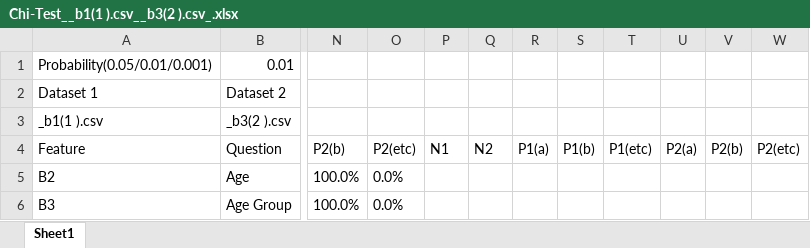
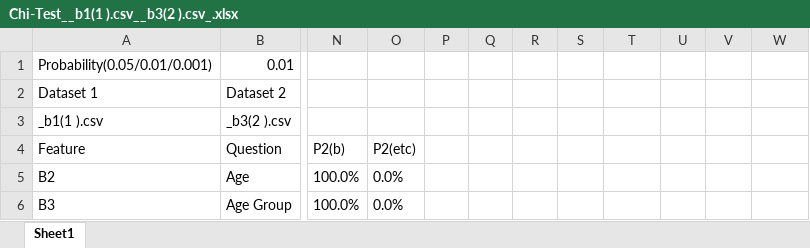
Before and after one commit to Creamery/OOTO-Miner-V5, an Excel workbook: Chi-Test__b1(1 ).csv__b3(2 ).csv_.xlsx, sheet Sheet1, drawn as a sheet; only a part is shown, gaps mark what is left out; values as stored, in another font and other column widths than the file's, no borders; the diff names each change by its address in the sheet, - before the commit and + after, or states it on an @@ line.

```diff
--- a/Chi-Test__b1(1 ).csv__b3(2 ).csv_.xlsx (sheet Sheet1)
+++ b/Chi-Test__b1(1 ).csv__b3(2 ).csv_.xlsx (sheet Sheet1)
-P4: N1
+P4: (empty)
-Q4: N2
+Q4: (empty)
-R4: P1(a)
+R4: (empty)
-S4: P1(b)
+S4: (empty)
-T4: P1(etc)
+T4: (empty)
-U4: P2(a)
+U4: (empty)
-V4: P2(b)
+V4: (empty)
-W4: P2(etc)
+W4: (empty)
```
Also changed, not shown: 3 other files.
